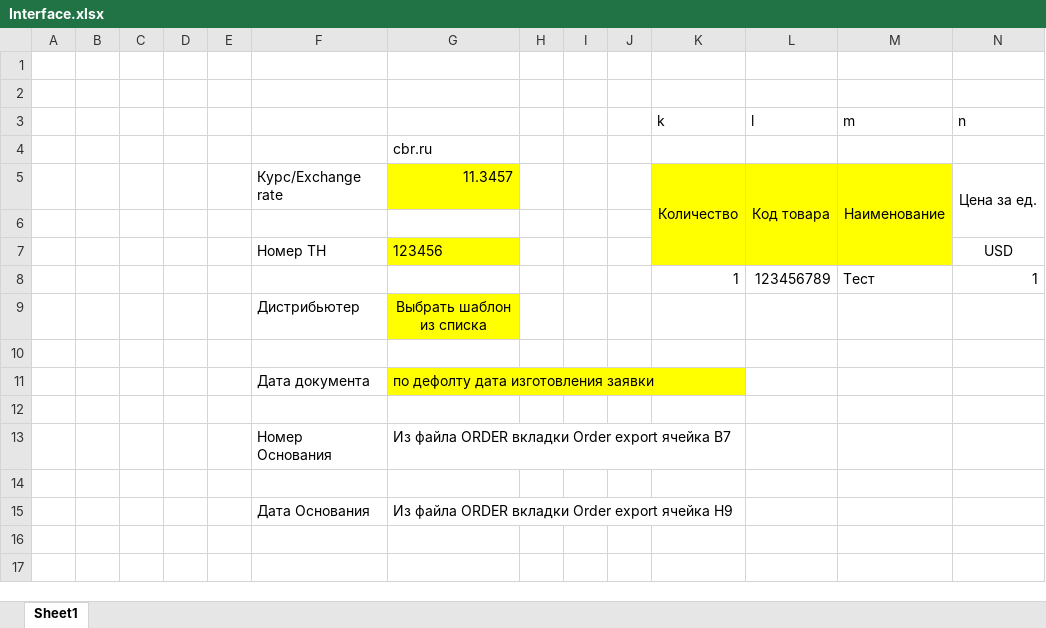
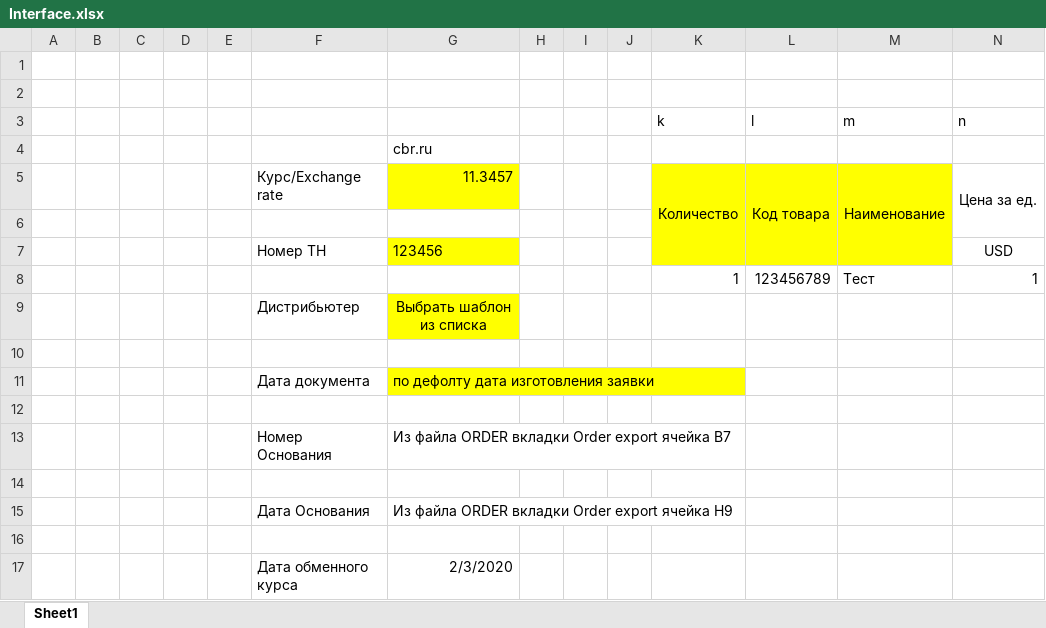
Before and after one commit to RayderXEE/Excel3, an Excel workbook: Interface.xlsx, sheet Sheet1, drawn as a sheet; only a part is shown; values as stored, in another font and other column widths than the file's, no borders; rows hold the shown columns only; the diff names each change by its address in the sheet, - before the commit and + after, or states it on an @@ line.

```diff
--- a/Interface.xlsx (sheet Sheet1)
+++ b/Interface.xlsx (sheet Sheet1)
+row 16: (empty)
+row 17:  |  |  |  |  | Дата обменного курса | 2/3/2020
```
Also changed, not shown: Template Output.xlsx, 1 other file.
